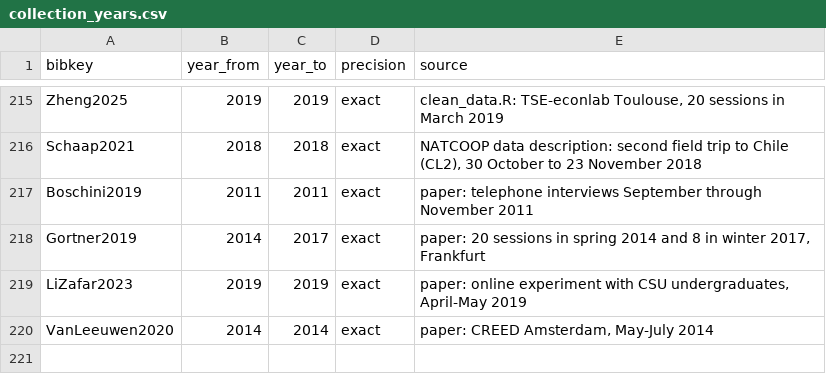
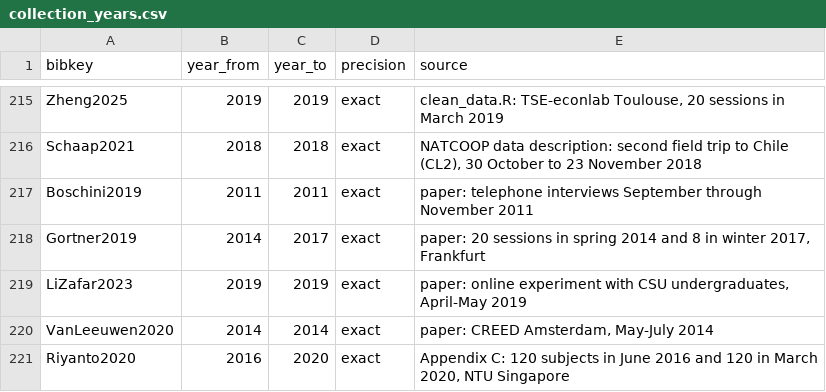
Before and after one commit to paolocrosetto/METARET, a CSV file: Data/collection_years.csv, drawn as a sheet; only a part is shown, gaps mark what is left out.

```diff
--- a/Data/collection_years.csv
+++ b/Data/collection_years.csv
@@ -220 +220,2 @@ LiZafar2023,2019,2019,exact,"paper: online experiment with CSU undergraduates, A
 VanLeeuwen2020,2014,2014,exact,"paper: CREED Amsterdam, May-July 2014"
+Riyanto2020,2016,2020,exact,"Appendix C: 120 subjects in June 2016 and 120 in March 2020, NTU Singapore"
```
Also changed, not shown: Data/gender_gap_by_cell.csv, 9 other files.
